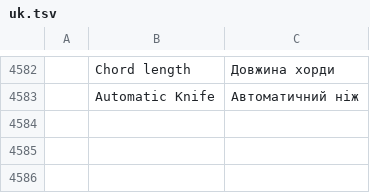
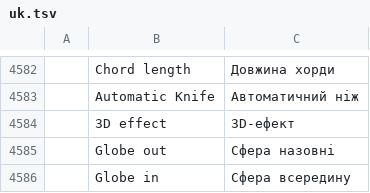
Before and after one commit to SiteSentrix/StitchFoundry, a TSV file: crates/ui-egui/src/i18n/uk.tsv, drawn as a sheet; only a part is shown, gaps mark what is left out; the diff names each change by its address in the sheet, - before the commit and + after, or states it on an @@ line.

```diff
--- a/crates/ui-egui/src/i18n/uk.tsv
+++ b/crates/ui-egui/src/i18n/uk.tsv
+row 4584:  | 3D effect | 3D-ефект
+row 4585:  | Globe out | Сфера назовні
+row 4586:  | Globe in | Сфера всередину
```
Also changed, not shown: crates/ui-egui/src/i18n/es.tsv, crates/ui-egui/src/i18n/fr.tsv, 18 other files.
